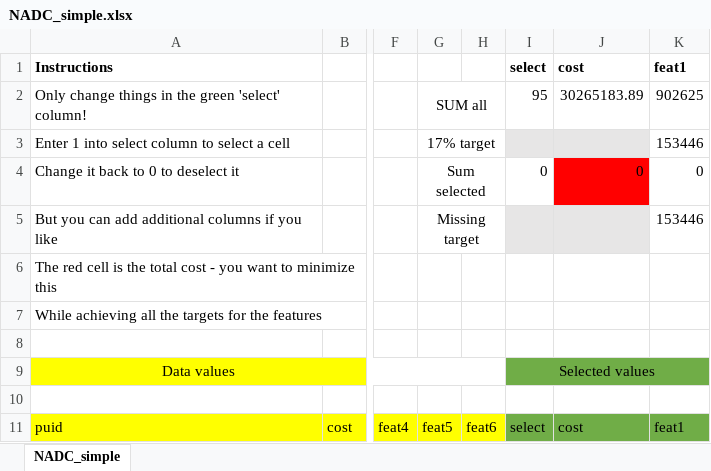
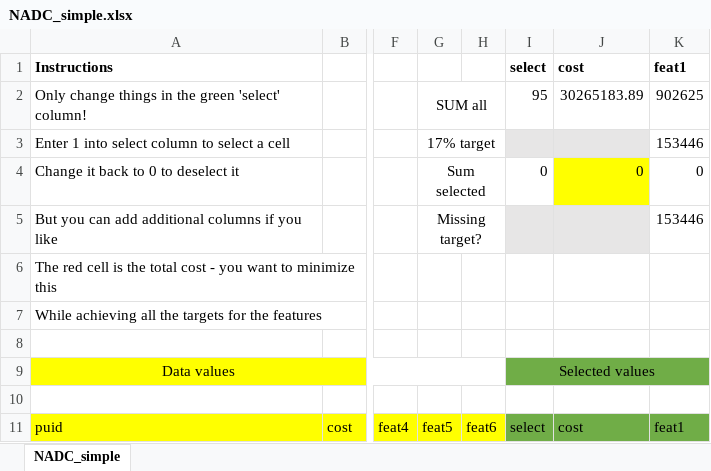
Before and after one commit to lizlaw/PrioritizrTutorial, an Excel workbook: inputdata/NADC_simple.xlsx, sheet NADC_simple, drawn as a sheet; only a part is shown, gaps mark what is left out; values as stored, in another font and other column widths than the file's, no borders; conditional formats not drawn; the diff names each change by its address in the sheet, - before the commit and + after, or states it on an @@ line.

Commit message:
replace the simple.xlsx
with one with more formatting

```diff
--- a/inputdata/NADC_simple.xlsx (sheet NADC_simple)
+++ b/inputdata/NADC_simple.xlsx (sheet NADC_simple)
-J4 fill: #FF0000
+J4 fill: #FFFF00
-G5: Missing target
+G5: Missing target?
```
